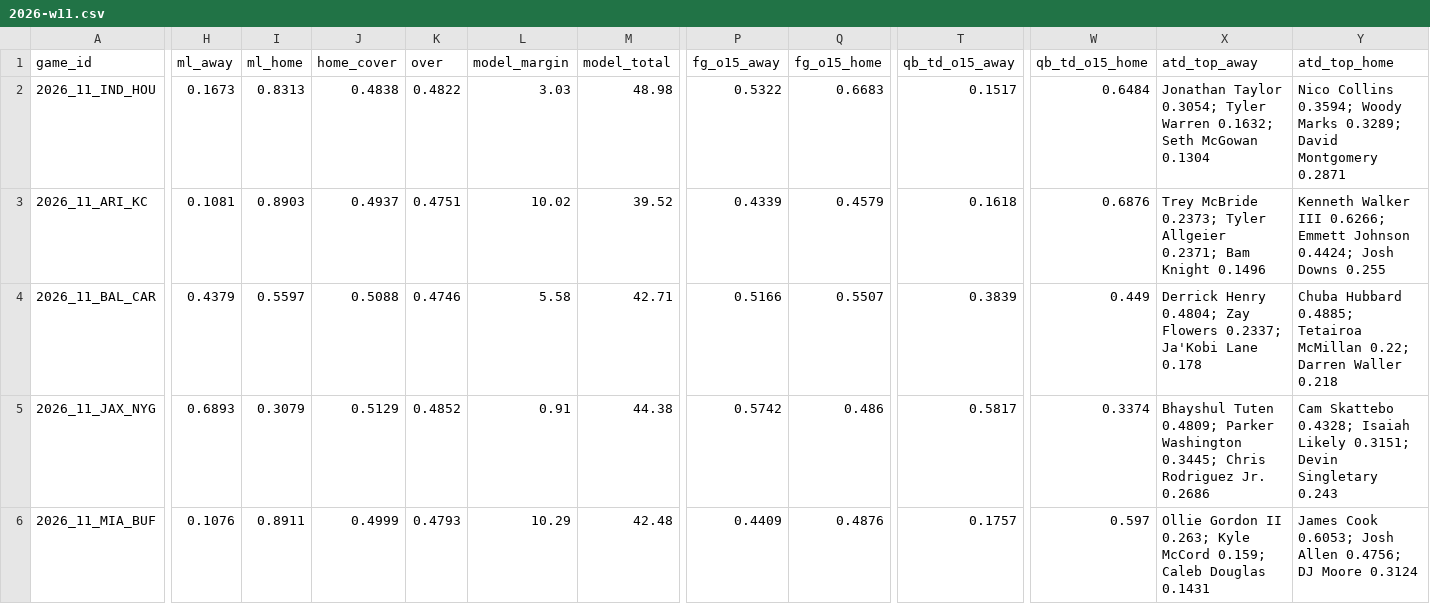
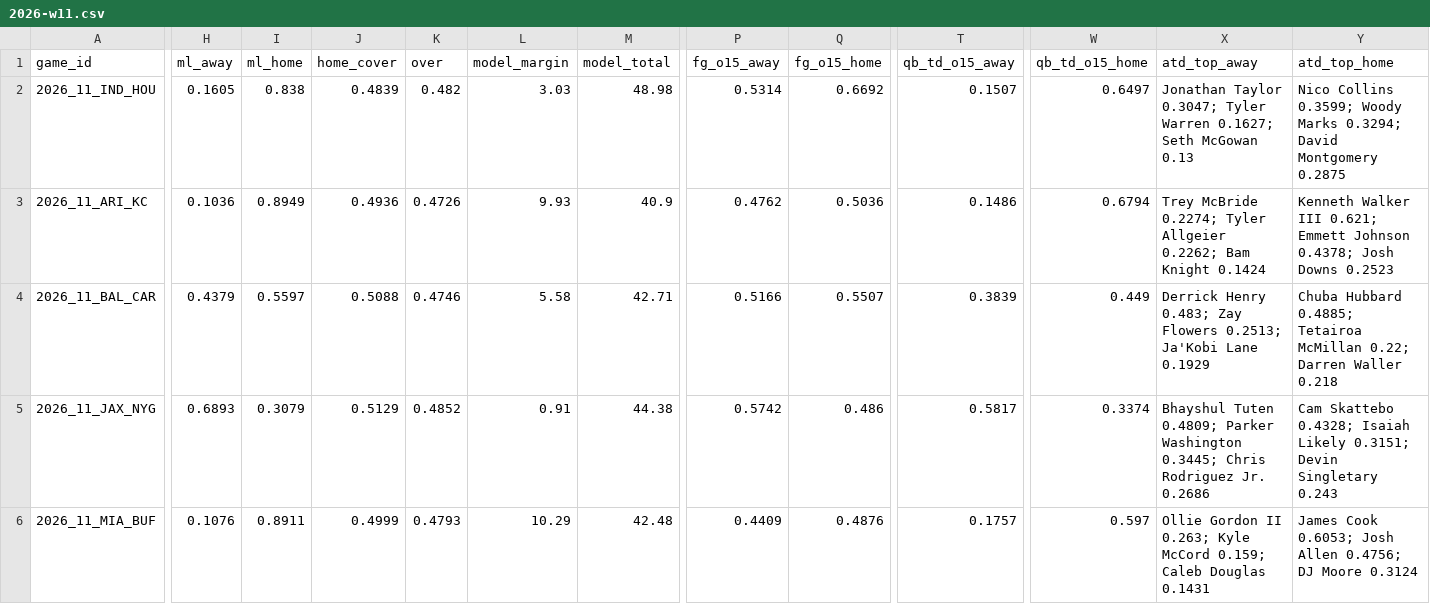
Before and after one commit to Moneyg604/nhl-early-goal, a CSV file: docs/nfl/weeks/2026-w11.csv, drawn as a sheet; only a part is shown, gaps mark what is left out; the diff covers the shown part only; the diff names each change by its address in the sheet, - before the commit and + after, or states it on an @@ line.

```diff
--- a/docs/nfl/weeks/2026-w11.csv
+++ b/docs/nfl/weeks/2026-w11.csv
-H2 (ml_away): 0.1673
+H2 (ml_away): 0.1605
-I2 (ml_home): 0.8313
+I2 (ml_home): 0.838
-J2 (home_cover): 0.4838
+J2 (home_cover): 0.4839
-K2 (over): 0.4822
+K2 (over): 0.482
-P2 (fg_o15_away): 0.5322
+P2 (fg_o15_away): 0.5314
-Q2 (fg_o15_home): 0.6683
+Q2 (fg_o15_home): 0.6692
-T2 (qb_td_o15_away): 0.1517
+T2 (qb_td_o15_away): 0.1507
-W2 (qb_td_o15_home): 0.6484
+W2 (qb_td_o15_home): 0.6497
-X2 (atd_top_away): Jonathan Taylor 0.3054; Tyler Warren 0.1632; Seth McGowan 0.1304
+X2 (atd_top_away): Jonathan Taylor 0.3047; Tyler Warren 0.1627; Seth McGowan 0.13
-Y2 (atd_top_home): Nico Collins 0.3594; Woody Marks 0.3289; David Montgomery 0.2871
+Y2 (atd_top_home): Nico Collins 0.3599; Woody Marks 0.3294; David Montgomery 0.2875
-H3 (ml_away): 0.1081
+H3 (ml_away): 0.1036
-I3 (ml_home): 0.8903
+I3 (ml_home): 0.8949
-J3 (home_cover): 0.4937
+J3 (home_cover): 0.4936
-K3 (over): 0.4751
+K3 (over): 0.4726
-L3 (model_margin): 10.02
+L3 (model_margin): 9.93
-M3 (model_total): 39.52
+M3 (model_total): 40.9
-P3 (fg_o15_away): 0.4339
+P3 (fg_o15_away): 0.4762
-Q3 (fg_o15_home): 0.4579
+Q3 (fg_o15_home): 0.5036
-T3 (qb_td_o15_away): 0.1618
+T3 (qb_td_o15_away): 0.1486
-W3 (qb_td_o15_home): 0.6876
+W3 (qb_td_o15_home): 0.6794
-X3 (atd_top_away): Trey McBride 0.2373; Tyler Allgeier 0.2371; Bam Knight 0.1496
+X3 (atd_top_away): Trey McBride 0.2274; Tyler Allgeier 0.2262; Bam Knight 0.1424
-Y3 (atd_top_home): …Walker III 0.6266; Emmett Johnson 0.4424; Josh Downs 0.255
+Y3 (atd_top_home): …Walker III 0.621; Emmett Johnson 0.4378; Josh Downs 0.2523
-X4 (atd_top_away): Derrick Henry 0.4804; Zay Flowers 0.2337; Ja'Kobi Lane 0.178
+X4 (atd_top_away): Derrick Henry 0.483; Zay Flowers 0.2513; Ja'Kobi Lane 0.1929
```
Also changed, not shown: 70 edited cells elsewhere in this file, docs/nfl/weeks/2026-w12.csv, 17 other files.
